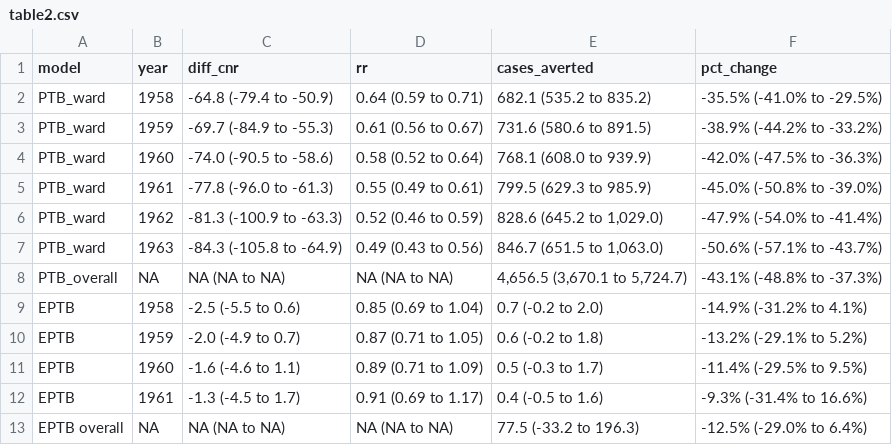
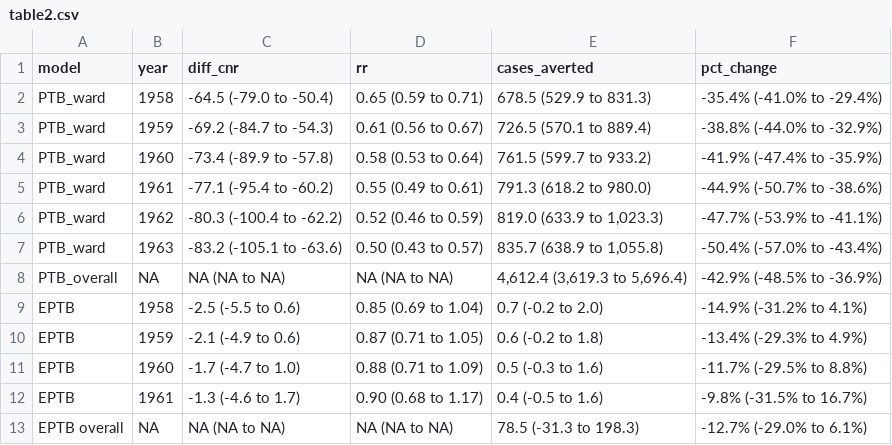
Before and after one commit to petermacp/glasgow-cxr, a CSV file: figures/table2.csv, drawn as a sheet.

```diff
--- a/figures/table2.csv
+++ b/figures/table2.csv
@@ -1,13 +1,13 @@
 model,year,diff_cnr,rr,cases_averted,pct_change
-PTB_ward,1958,-64.8 (-79.4 to -50.9),0.64 (0.59 to 0.71),682.1 (535.2 to 835.2),-35.5% (-41.0% to -29.5%)
-PTB_ward,1959,-69.7 (-84.9 to -55.3),0.61 (0.56 to 0.67),731.6 (580.6 to 891.5),-38.9% (-44.2% to -33.2%)
-PTB_ward,1960,-74.0 (-90.5 to -58.6),0.58 (0.52 to 0.64),768.1 (608.0 to 939.9),-42.0% (-47.5% to -36.3%)
-PTB_ward,1961,-77.8 (-96.0 to -61.3),0.55 (0.49 to 0.61),799.5 (629.3 to 985.9),-45.0% (-50.8% to -39.0%)
-PTB_ward,1962,-81.3 (-100.9 to -63.3),0.52 (0.46 to 0.59),"828.6 (645.2 to 1,029.0)",-47.9% (-54.0% to -41.4%)
-PTB_ward,1963,-84.3 (-105.8 to -64.9),0.49 (0.43 to 0.56),"846.7 (651.5 to 1,063.0)",-50.6% (-57.1% to -43.7%)
-PTB_overall,NA,NA (NA to NA),NA (NA to NA),"4,656.5 (3,670.1 to 5,724.7)",-43.1% (-48.8% to -37.3%)
+PTB_ward,1958,-64.5 (-79.0 to -50.4),0.65 (0.59 to 0.71),678.5 (529.9 to 831.3),-35.4% (-41.0% to -29.4%)
+PTB_ward,1959,-69.2 (-84.7 to -54.3),0.61 (0.56 to 0.67),726.5 (570.1 to 889.4),-38.8% (-44.0% to -32.9%)
+PTB_ward,1960,-73.4 (-89.9 to -57.8),0.58 (0.53 to 0.64),761.5 (599.7 to 933.2),-41.9% (-47.4% to -35.9%)
+PTB_ward,1961,-77.1 (-95.4 to -60.2),0.55 (0.49 to 0.61),791.3 (618.2 to 980.0),-44.9% (-50.7% to -38.6%)
+PTB_ward,1962,-80.3 (-100.4 to -62.2),0.52 (0.46 to 0.59),"819.0 (633.9 to 1,023.3)",-47.7% (-53.9% to -41.1%)
+PTB_ward,1963,-83.2 (-105.1 to -63.6),0.50 (0.43 to 0.57),"835.7 (638.9 to 1,055.8)",-50.4% (-57.0% to -43.4%)
+PTB_overall,NA,NA (NA to NA),NA (NA to NA),"4,612.4 (3,619.3 to 5,696.4)",-42.9% (-48.5% to -36.9%)
 EPTB,1958,-2.5 (-5.5 to 0.6),0.85 (0.69 to 1.04),0.7 (-0.2 to 2.0),-14.9% (-31.2% to 4.1%)
-EPTB,1959,-2.0 (-4.9 to 0.7),0.87 (0.71 to 1.05),0.6 (-0.2 to 1.8),-13.2% (-29.1% to 5.2%)
-EPTB,1960,-1.6 (-4.6 to 1.1),0.89 (0.71 to 1.09),0.5 (-0.3 to 1.7),-11.4% (-29.5% to 9.5%)
-EPTB,1961,-1.3 (-4.5 to 1.7),0.91 (0.69 to 1.17),0.4 (-0.5 to 1.6),-9.3% (-31.4% to 16.6%)
-EPTB overall,NA,NA (NA to NA),NA (NA to NA),77.5 (-33.2 to 196.3),-12.5% (-29.0% to 6.4%)
+EPTB,1959,-2.1 (-4.9 to 0.6),0.87 (0.71 to 1.05),0.6 (-0.2 to 1.8),-13.4% (-29.3% to 4.9%)
+EPTB,1960,-1.7 (-4.7 to 1.0),0.88 (0.71 to 1.09),0.5 (-0.3 to 1.6),-11.7% (-29.5% to 8.8%)
+EPTB,1961,-1.3 (-4.6 to 1.7),0.90 (0.68 to 1.17),0.4 (-0.5 to 1.6),-9.8% (-31.5% to 16.7%)
+EPTB overall,NA,NA (NA to NA),NA (NA to NA),78.5 (-31.3 to 198.3),-12.7% (-29.0% to 6.1%)
```
Also changed, not shown: figures/s1_table.csv, 11 other files.
